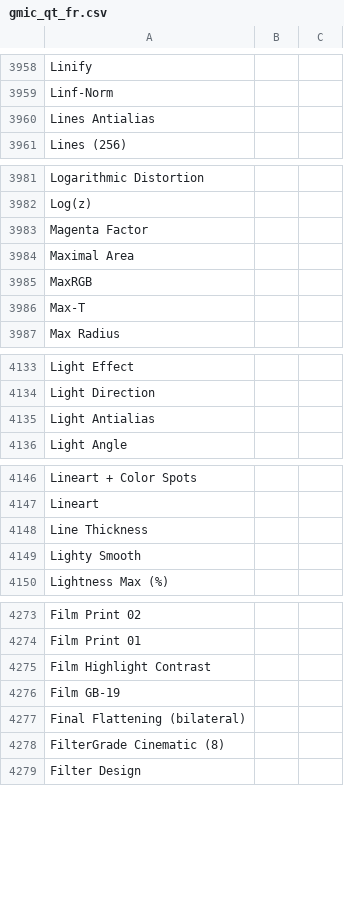
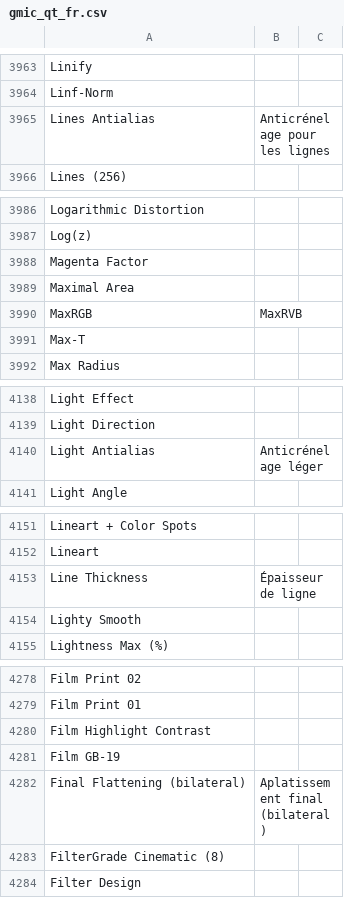
Before and after one commit to GreycLab/gmic-community, a CSV file: translations/gmic_qt_fr.csv, drawn as a sheet; only a part is shown, gaps mark what is left out; the diff covers the shown part only.

```diff
--- a/translations/gmic_qt_fr.csv
+++ b/translations/gmic_qt_fr.csv
@@ -3959,3 +3964,3 @@ Linify ,
 Linf-Norm ,
-Lines Antialias ,
+Lines Antialias , Anticrénelage pour les lignes
 Lines (256) ,
@@ -3984,3 +3989,3 @@ Magenta Factor ,
 Maximal Area ,
-MaxRGB ,
+MaxRGB , MaxRVB
 Max-T ,
@@ -4134,3 +4139,3 @@ Light Effect ,
 Light Direction ,
-Light Antialias ,
+Light Antialias , Anticrénelage léger
 Light Angle ,
@@ -4147,3 +4152,3 @@ Lineart + Color Spots ,
 Lineart ,
-Line Thickness ,
+Line Thickness , Épaisseur de ligne
 Lighty Smooth ,
@@ -4276,3 +4281,3 @@ Film Highlight Contrast ,
 Film GB-19 ,
-Final Flattening (bilateral) ,
+Final Flattening (bilateral) , Aplatissement final (bilateral)
 FilterGrade Cinematic (8) ,
```
Also changed, not shown: 5 added rows and 7 edited cells elsewhere in this file.
